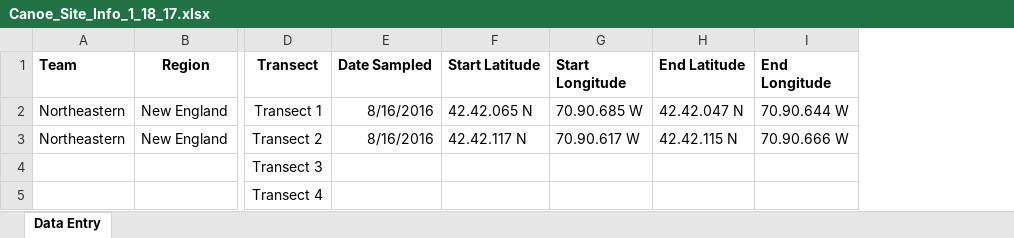
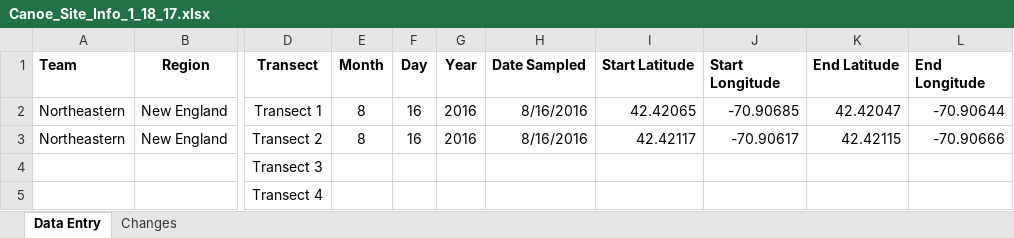
Before and after one commit to kelpecosystems/observational_data, an Excel workbook: raw_data/KEEN ONE/Grabowski/2016/Canoe Beach/Canoe_Site_Info_1_18_17.xlsx, sheet Data Entry, drawn as a sheet; only a part is shown, gaps mark what is left out; values as stored, in another font and other column widths than the file's, no borders; charts and pictures not drawn; addresses are those after the commit; the diff names each change by its address in the sheet, - before the commit and + after, or states it on an @@ line.

```diff
--- a/raw_data/KEEN ONE/Grabowski/2016/Canoe Beach/Canoe_Site_Info_1_18_17.xlsx (sheet Data Entry)
+++ b/raw_data/KEEN ONE/Grabowski/2016/Canoe Beach/Canoe_Site_Info_1_18_17.xlsx (sheet Data Entry)
+sheet tab: Changes
+column E (Month), rows 2-3: 8 | 8
+column F (Day), rows 2-3: 16 | 16
+column G (Year), rows 2-3: 2016 | 2016
-I2 (Start Latitude): 42.42.065 N
+I2 (Start Latitude): 42.42065
-J2 (Start Longitude): 70.90.685 W
+J2 (Start Longitude): -70.90685
-K2 (End Latitude): 42.42.047 N
+K2 (End Latitude): 42.42047
-L2 (End Longitude): 70.90.644 W
+L2 (End Longitude): -70.90644
-I3 (Start Latitude): 42.42.117 N
+I3 (Start Latitude): 42.42117
-J3 (Start Longitude): 70.90.617 W
+J3 (Start Longitude): -70.90617
-K3 (End Latitude): 42.42.115 N
+K3 (End Latitude): 42.42115
-L3 (End Longitude): 70.90.666 W
+L3 (End Longitude): -70.90666
```
Also changed, not shown: charts or pictures, raw_data/KEEN ONE/Byrnes/2014/NW Shoals Entry 2014/NW Shoals Logger Info 2014.xlsx, raw_data/KEEN ONE/Byrnes/2016/Calf Island 2016/CalfIsland_siteinfo_2016.xlsx, 21 other files.
